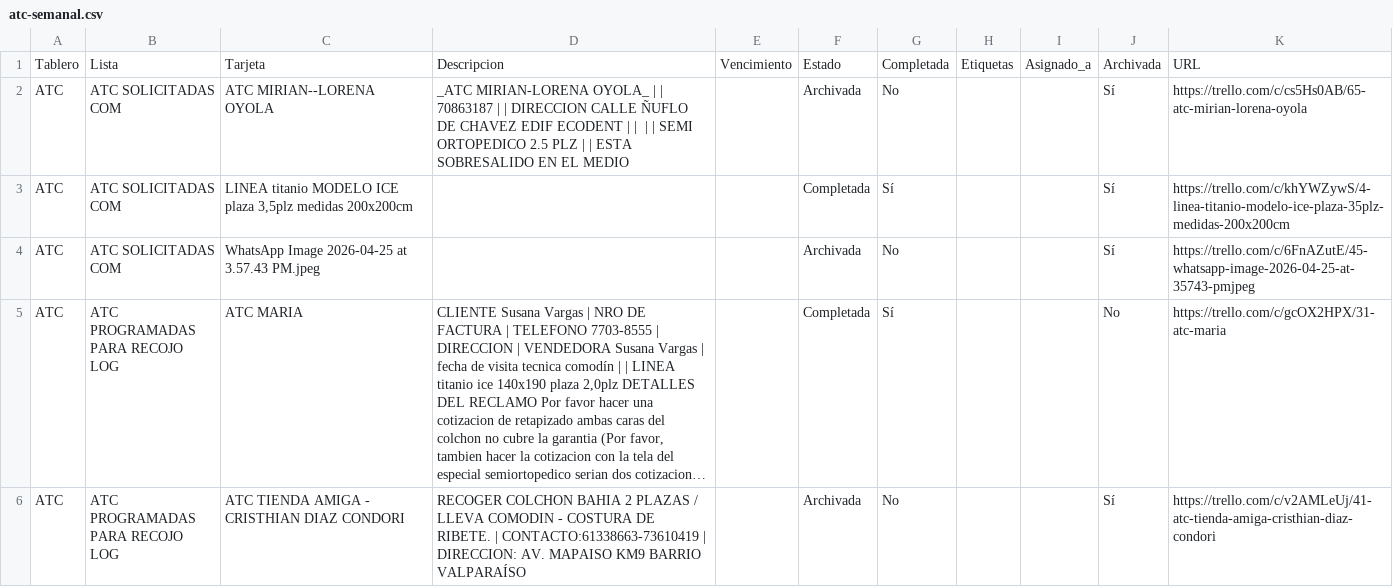
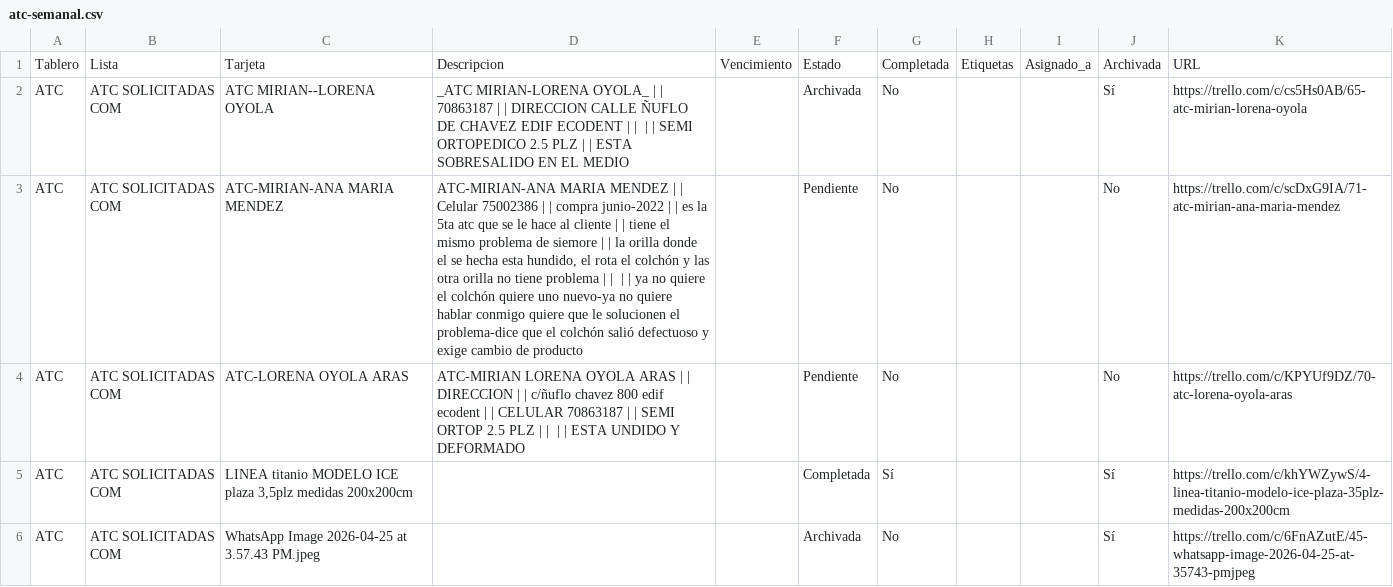
Before and after one commit to eduardoxyz22-maker/MULTIESPUMAS, a CSV file: atc-semanal.csv, drawn as a sheet; only a part is shown; the shorter side is filled out with more unchanged rows; long unchanged cells end in ….

```diff
--- a/atc-semanal.csv
+++ b/atc-semanal.csv
@@ -2,2 +2,4 @@
 ATC,ATC SOLICITADAS COM,ATC MIRIAN--LORENA OYOLA,_ATC MIRIAN-LORENA OYOLA_ |  | 70863187 |  | DIRECCION CALLE ÑUFLO DE CHAVEZ EDIF ECODENT |  | ‌ |  | SEMI ORTOPEDICO 2.5 PLZ |  | ESTA SOBRESALIDO EN EL MEDIO,,Archivada,No,,,Sí,https://trello.com/c/cs5Hs0AB/65-atc-mirian-lorena-oyola
+ATC,ATC SOLICITADAS COM,ATC-MIRIAN-ANA MARIA MENDEZ,"ATC-MIRIAN-ANA MARIA MENDEZ |  | Celular 75002386 |  | compra  junio-2022 |  | es la 5ta atc que se le hace al cliente |  | tiene el mismo problema de siemore |  | la orilla donde el se hecha esta hundido, el rota el colchón y las otra orilla no tiene problema |  | ‌ |  | ya no quiere el colchón quiere uno nuevo-ya no quiere hablar conmigo quiere que le solucionen el problema-dice que el colchón salió defectuoso y exige cambio de producto",,Pendiente,No,,,No,https://trello.com/c/scDxG9IA/71-atc-mirian-ana-maria-mendez
+ATC,ATC SOLICITADAS COM,ATC-LORENA OYOLA ARAS,ATC-MIRIAN LORENA OYOLA ARAS |  | DIRECCION |  | c/ñuflo chavez 800 edif ecodent |  | CELULAR 70863187 |  | SEMI ORTOP 2.5 PLZ |  | ‌ |  | ESTA UNDIDO Y DEFORMADO,,Pendiente,No,,,No,https://trello.com/c/KPYUf9DZ/70-atc-lorena-oyola-aras
 ATC,ATC SOLICITADAS COM,"LINEA	titanio	MODELO	ICE plaza	3,5plz	medidas	200x200cm",,,Completada,Sí,,,Sí,https://trello.com/c/khYWZywS/4-linea-titanio-modelo-ice-plaza-35plz-medidas-200x200cm
```
Also changed, not shown: 2 other files.
